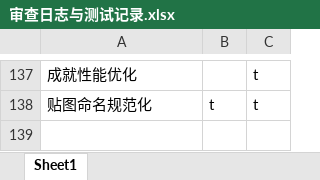
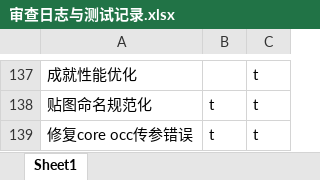
Before and after one commit to makomi-1/redstonelink-makomi, an Excel workbook: docs_dev/审查日志与测试记录.xlsx, sheet Sheet1, drawn as a sheet; only a part is shown, gaps mark what is left out; values as stored, in another font and other column widths than the file's, no borders; the diff names each change by its address in the sheet, - before the commit and + after, or states it on an @@ line.

Commit message:
## 修复core occ传参错误 - 补充机制文档

```diff
--- a/docs_dev/审查日志与测试记录.xlsx (sheet Sheet1)
+++ b/docs_dev/审查日志与测试记录.xlsx (sheet Sheet1)
+row 139: 修复core occ传参错误 | t | t
```
Also changed, not shown: 7 other files.
